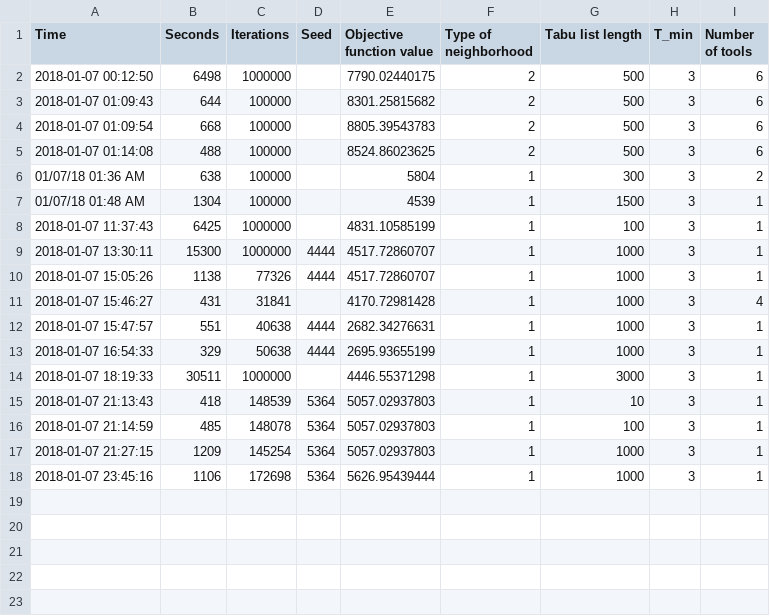
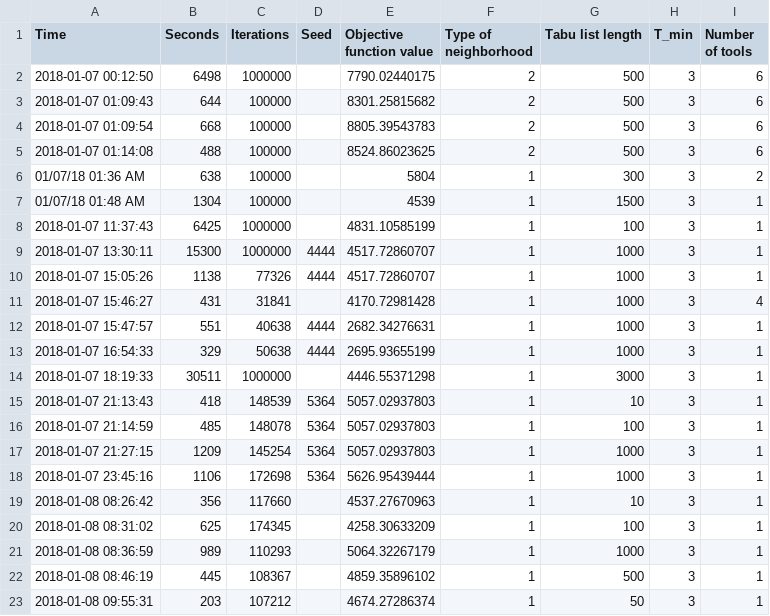
Before and after one commit to styczen/PCB-drilling-problem, a CSV file: records.csv, drawn as a sheet; the diff names each change by its address in the sheet, - before the commit and + after, or states it on an @@ line.

Commit message:
Generate new data sets for different tabu list length (10, 50, 100, 500, 1000)

```diff
--- a/records.csv
+++ b/records.csv
+row 19: 2018-01-08 08:26:42 | 356 | 117660 |  | 4537.27670963 | 1 | 10 | 3 | 1
+row 20: 2018-01-08 08:31:02 | 625 | 174345 |  | 4258.30633209 | 1 | 100 | 3 | 1
+row 21: 2018-01-08 08:36:59 | 989 | 110293 |  | 5064.32267179 | 1 | 1000 | 3 | 1
+row 22: 2018-01-08 08:46:19 | 445 | 108367 |  | 4859.35896102 | 1 | 500 | 3 | 1
+row 23: 2018-01-08 09:55:31 | 203 | 107212 |  | 4674.27286374 | 1 | 50 | 3 | 1
```
Also changed, not shown: 17 other files.
